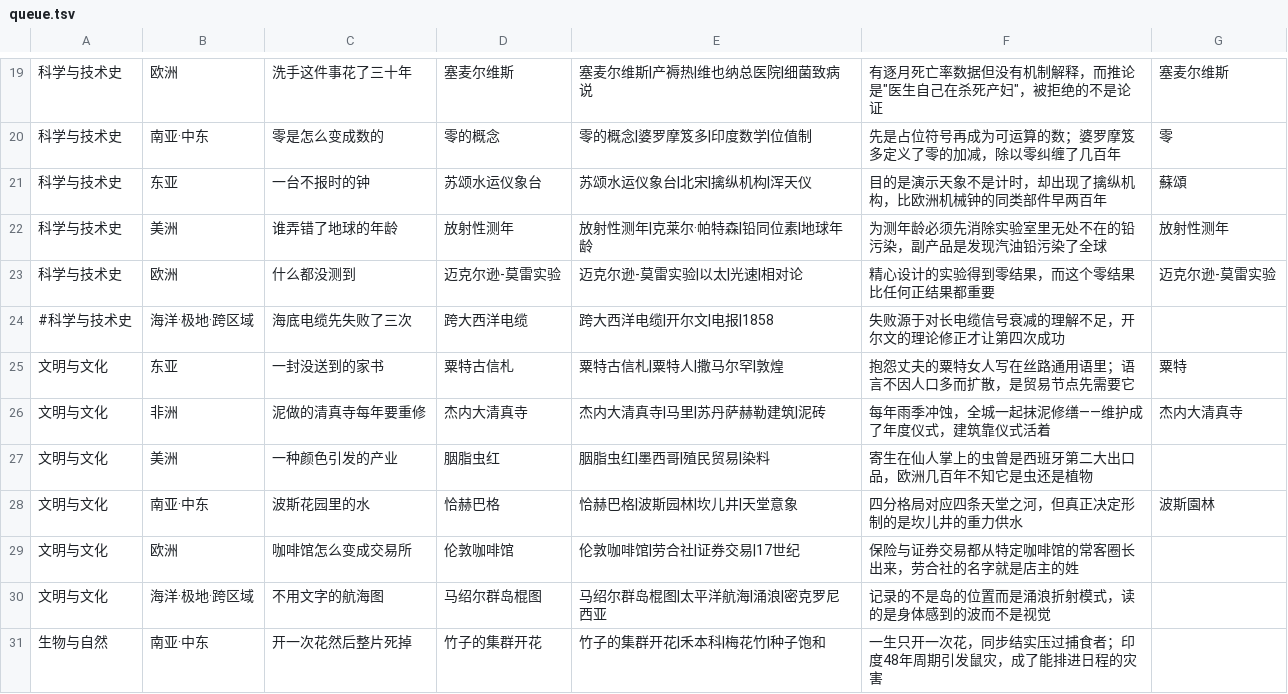
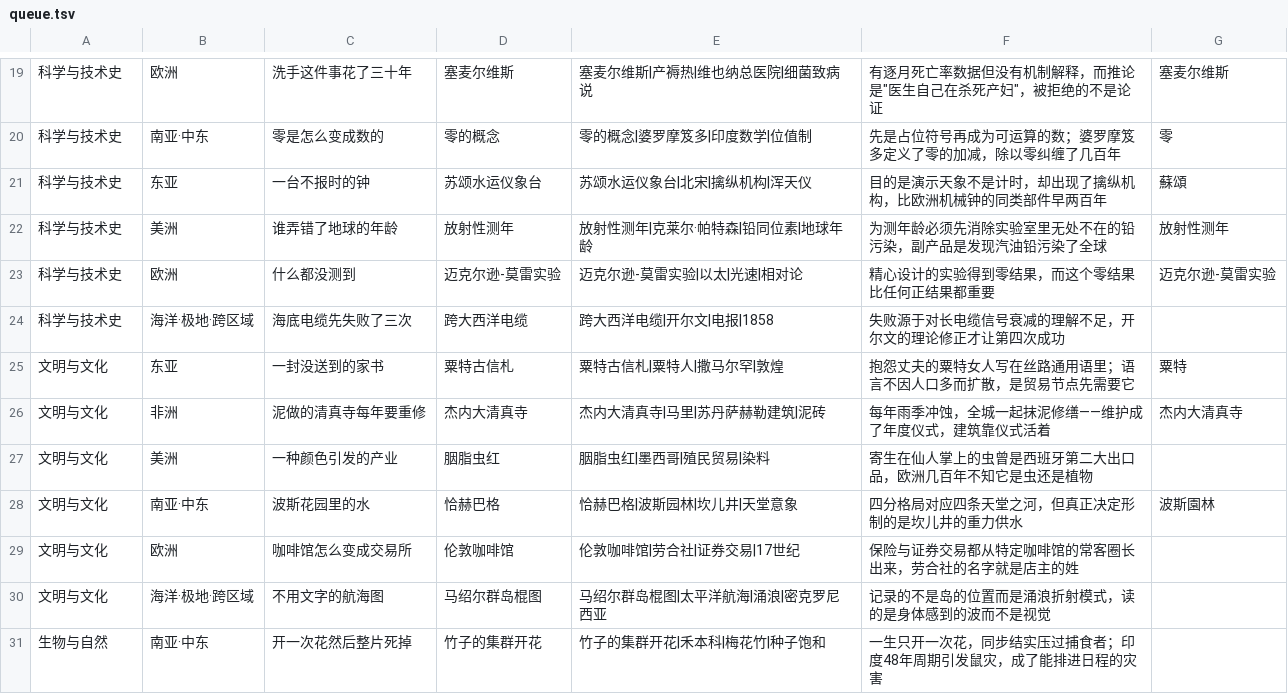
Before and after one commit to Hustrookies/wiki_bot, a TSV file: data/queue.tsv, drawn as a sheet; only a part is shown, gaps mark what is left out.

Commit message:
wiki: restore queue row 24 (跨大西洋电缆)

```diff
--- a/data/queue.tsv
+++ b/data/queue.tsv
@@ -23,3 +23,3 @@
 科学与技术史	欧洲	什么都没测到	迈克尔逊-莫雷实验	迈克尔逊-莫雷实验|以太|光速|相对论	精心设计的实验得到零结果，而这个零结果比任何正结果都重要	迈克尔逊-莫雷实验
-#科学与技术史	海洋·极地·跨区域	海底电缆先失败了三次	跨大西洋电缆	跨大西洋电缆|开尔文|电报|1858	失败源于对长电缆信号衰减的理解不足，开尔文的理论修正才让第四次成功	
+科学与技术史	海洋·极地·跨区域	海底电缆先失败了三次	跨大西洋电缆	跨大西洋电缆|开尔文|电报|1858	失败源于对长电缆信号衰减的理解不足，开尔文的理论修正才让第四次成功	
 文明与文化	东亚	一封没送到的家书	粟特古信札	粟特古信札|粟特人|撒马尔罕|敦煌	抱怨丈夫的粟特女人写在丝路通用语里；语言不因人口多而扩散，是贸易节点先需要它	粟特
```
